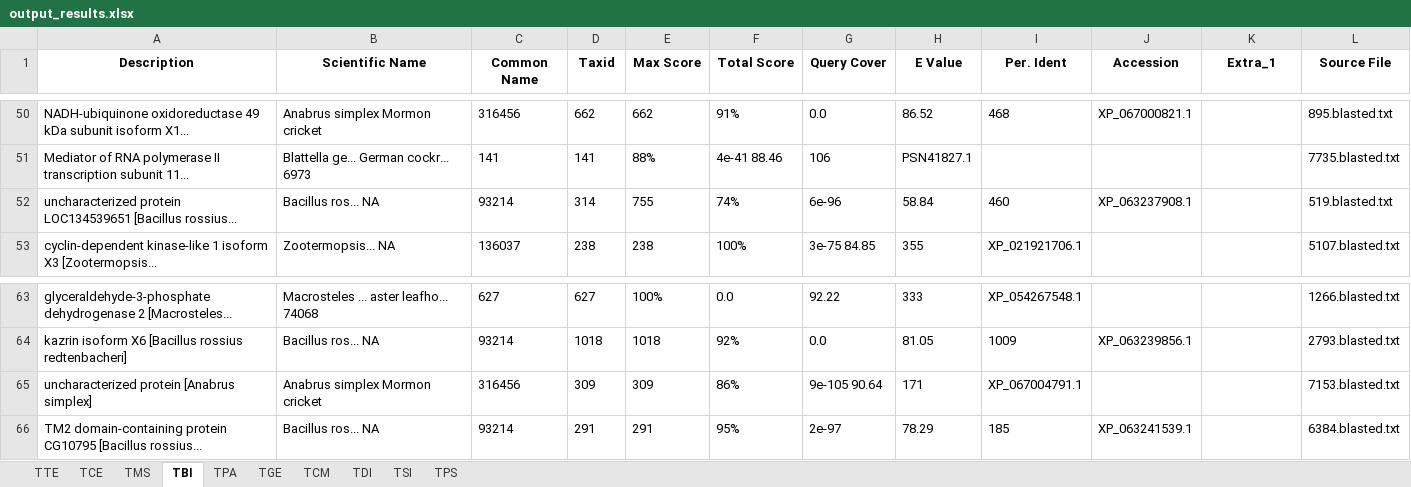
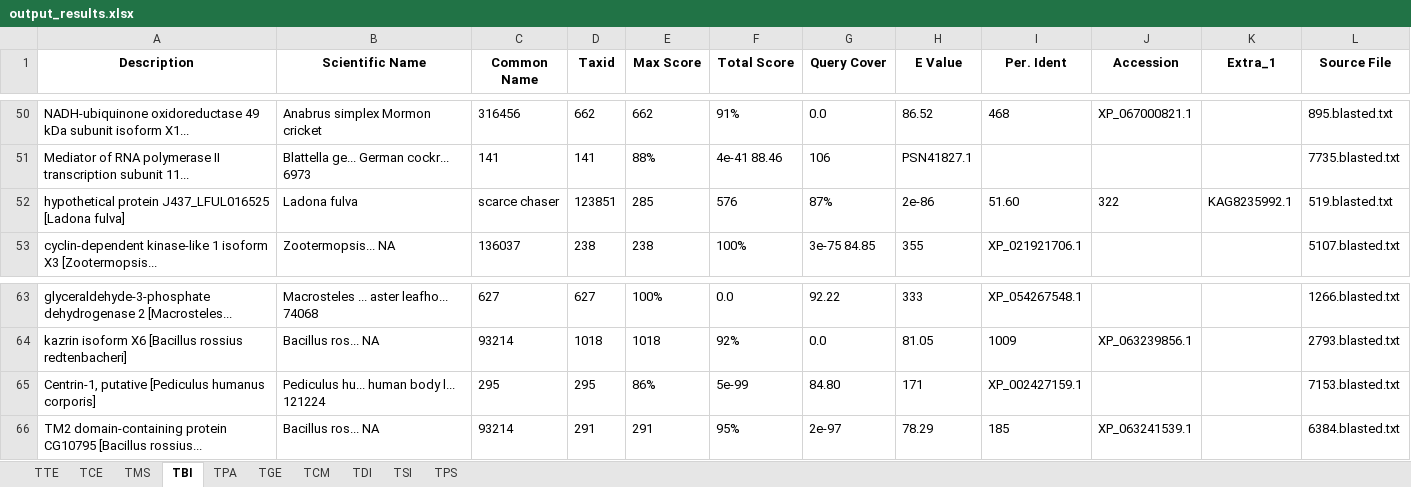
Before and after one commit to MattiaRag/timemaproject, an Excel workbook: intermediate_files/output_results.xlsx, sheet TBI, drawn as a sheet; only a part is shown, gaps mark what is left out; values as stored, in another font and other column widths than the file's, no borders; removed rows and columns are numbered as before the commit, all else as after; the diff names each change by its address in the sheet, - before the commit and + after, or states it on an @@ line.

```diff
--- a/intermediate_files/output_results.xlsx (sheet TBI)
+++ b/intermediate_files/output_results.xlsx (sheet TBI)
-row 52: uncharacterized protein LOC134539651 [Bacillus rossius... | Bacillus ros... NA | 93214 | 314 | 755 | 74% | 6e-96 | 58.84 | 460 | XP_063237908.1 |  | 519.blasted.txt
+row 52: hypothetical protein J437_LFUL016525 [Ladona fulva] | Ladona fulva | scarce chaser | 123851 | 285 | 576 | 87% | 2e-86 | 51.60 | 322 | KAG8235992.1 | 519.blasted.txt
-row 65: uncharacterized protein [Anabrus simplex] | Anabrus simplex Mormon cricket | 316456 | 309 | 309 | 86% | 9e-105 90.64 | 171 | XP_067004791.1 |  |  | 7153.blasted.txt
+row 65: Centrin-1, putative [Pediculus humanus corporis] | Pediculus hu... human body l... 121224 | 295 | 295 | 86% | 5e-99 | 84.80 | 171 | XP_002427159.1 |  |  | 7153.blasted.txt
```
Also changed, not shown: sheet TMS, sheet TCE, sheet TSI, sheet TCM, sheet TPS, sheet TDI, 3 more sheets.
